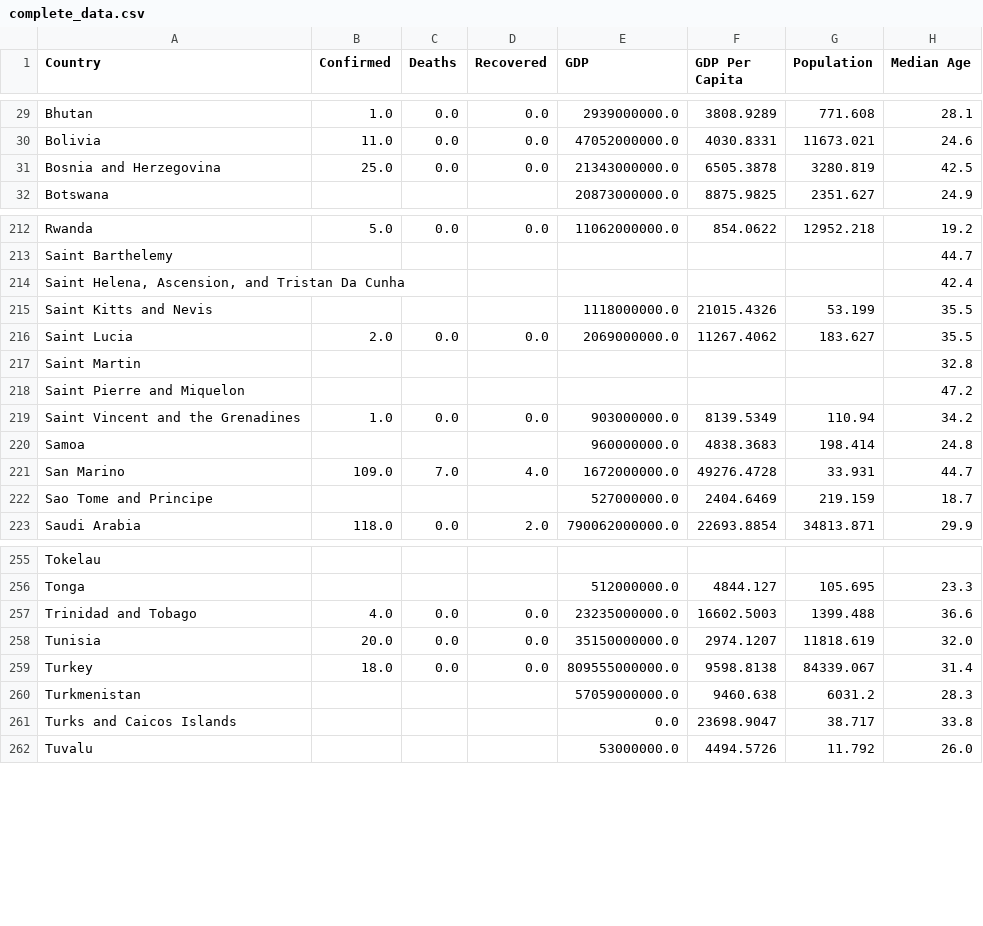
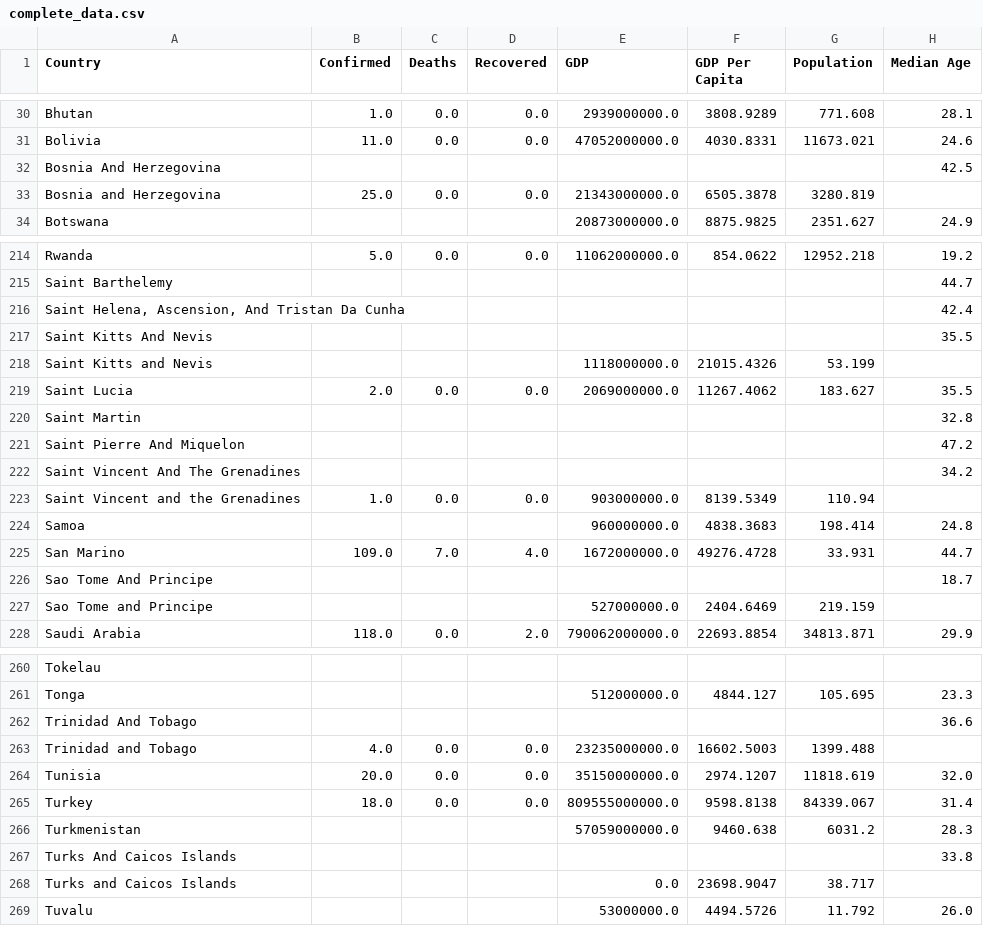
Before and after one commit to shozi91/PredictingCOVID, a CSV file: Final Data/complete_data.csv, drawn as a sheet; only a part is shown, gaps mark what is left out; the diff covers the shown part only.

Commit message:
cleaned data in merged notebook

```diff
--- a/Final Data/complete_data.csv
+++ b/Final Data/complete_data.csv
@@ -30,3 +31,4 @@ Bhutan,1.0,0.0,0.0,2939000000.0,3808.9289,771.608,28.1
 Bolivia,11.0,0.0,0.0,47052000000.0,4030.8331,11673.021,24.6
-Bosnia and Herzegovina,25.0,0.0,0.0,21343000000.0,6505.3878,3280.819,42.5
+Bosnia And Herzegovina,,,,,,,42.5
+Bosnia and Herzegovina,25.0,0.0,0.0,21343000000.0,6505.3878,3280.819,
 Botswana,,,,20873000000.0,8875.9825,2351.627,24.9
@@ -213,11 +215,14 @@ Rwanda,5.0,0.0,0.0,11062000000.0,854.0622,12952.218,19.2
 Saint Barthelemy,,,,,,,44.7
-"Saint Helena, Ascension, and Tristan Da Cunha",,,,,,,42.4
-Saint Kitts and Nevis,,,,1118000000.0,21015.4326,53.199,35.5
+"Saint Helena, Ascension, And Tristan Da Cunha",,,,,,,42.4
+Saint Kitts And Nevis,,,,,,,35.5
+Saint Kitts and Nevis,,,,1118000000.0,21015.4326,53.199,
 Saint Lucia,2.0,0.0,0.0,2069000000.0,11267.4062,183.627,35.5
 Saint Martin,,,,,,,32.8
-Saint Pierre and Miquelon,,,,,,,47.2
-Saint Vincent and the Grenadines,1.0,0.0,0.0,903000000.0,8139.5349,110.94,34.2
+Saint Pierre And Miquelon,,,,,,,47.2
+Saint Vincent And The Grenadines,,,,,,,34.2
+Saint Vincent and the Grenadines,1.0,0.0,0.0,903000000.0,8139.5349,110.94,
 Samoa,,,,960000000.0,4838.3683,198.414,24.8
 San Marino,109.0,7.0,4.0,1672000000.0,49276.4728,33.931,44.7
-Sao Tome and Principe,,,,527000000.0,2404.6469,219.159,18.7
+Sao Tome And Principe,,,,,,,18.7
+Sao Tome and Principe,,,,527000000.0,2404.6469,219.159,
 Saudi Arabia,118.0,0.0,2.0,790062000000.0,22693.8854,34813.871,29.9
@@ -256,3 +261,4 @@ Tokelau,,,,,,,
 Tonga,,,,512000000.0,4844.127,105.695,23.3
-Trinidad and Tobago,4.0,0.0,0.0,23235000000.0,16602.5003,1399.488,36.6
+Trinidad And Tobago,,,,,,,36.6
+Trinidad and Tobago,4.0,0.0,0.0,23235000000.0,16602.5003,1399.488,
 Tunisia,20.0,0.0,0.0,35150000000.0,2974.1207,11818.619,32.0
@@ -260,3 +266,4 @@ Turkey,18.0,0.0,0.0,809555000000.0,9598.8138,84339.067,31.4
 Turkmenistan,,,,57059000000.0,9460.638,6031.2,28.3
-Turks and Caicos Islands,,,,0.0,23698.9047,38.717,33.8
+Turks And Caicos Islands,,,,,,,33.8
+Turks and Caicos Islands,,,,0.0,23698.9047,38.717,
 Tuvalu,,,,53000000.0,4494.5726,11.792,26.0
```
Also changed, not shown: 1 added row and 7 edited cells elsewhere in this file, beds_density.csv, literacy_rate.csv, 1 other file.
